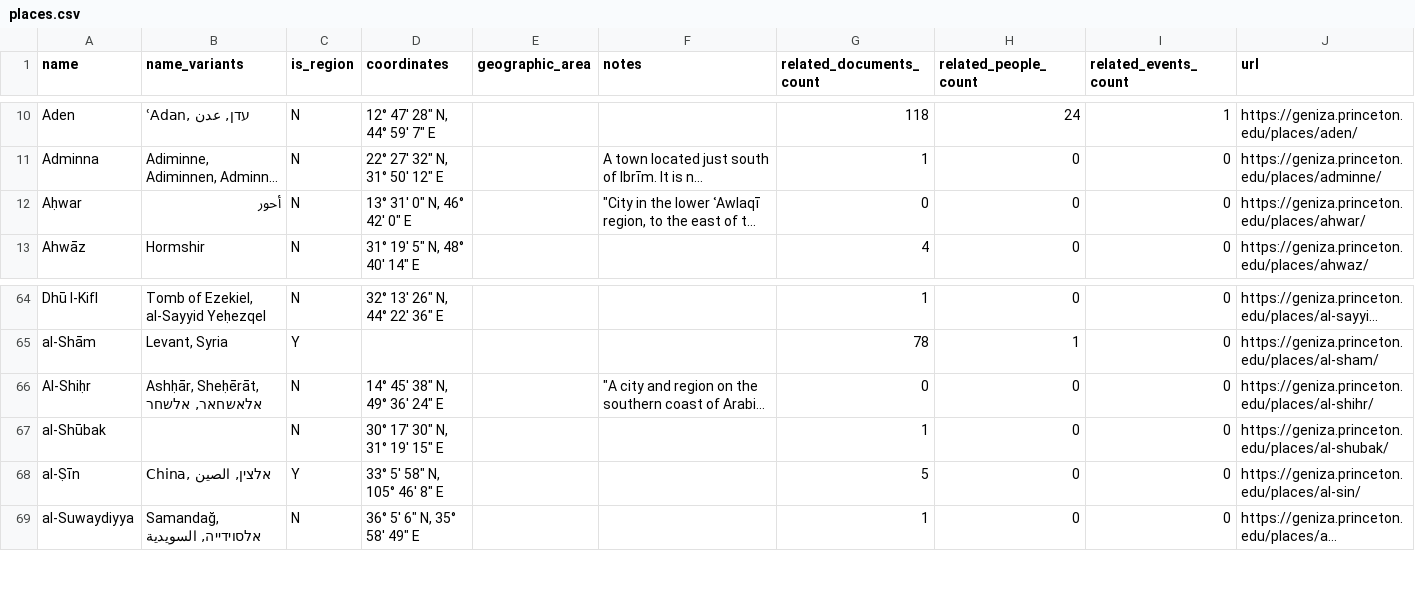
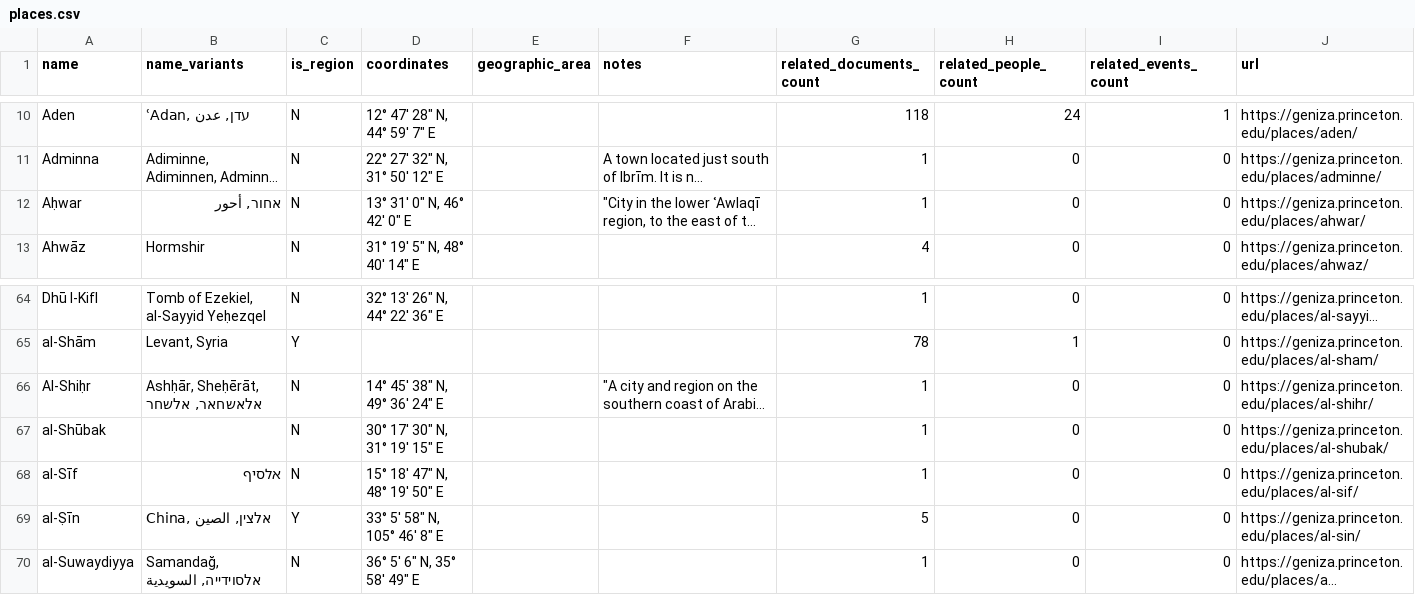
Before and after one commit to princetongenizalab/pgp-metadata, a CSV file: data/places.csv, drawn as a sheet; only a part is shown, gaps mark what is left out; long unchanged cells end in …; the diff names each change by its address in the sheet, - before the commit and + after, or states it on an @@ line.

Commit message:
Automated metadata export from PGP - places
Co-authored-by: Sasha Batz Stern

```diff
--- a/data/places.csv
+++ b/data/places.csv
-B12 (name_variants): أحور
+B12 (name_variants): אחור, أحور
-G12 (related_documents_count): 0
+G12 (related_documents_count): 1
-G66 (related_documents_count): 0
+G66 (related_documents_count): 1
+row 68: al-Sīf | אלסיף | N | 15° 18′ 47″ N, 48° 19′ 50″ E |  |  | 1 | 0 | 0 | https://geniza.princeton.edu/places/al-sif/
```
